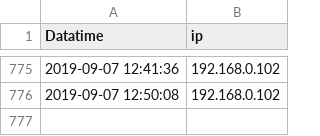
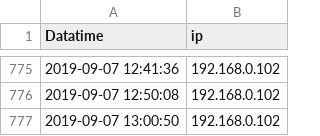
Before and after one commit to wenqingyu/raspberrypi-log, a CSV file: heartbeatLog.csv, drawn as a sheet; only a part is shown, gaps mark what is left out; the diff names each change by its address in the sheet, - before the commit and + after, or states it on an @@ line.

Commit message:
Updated By: 2019-09-07 13:00:50 - 192.168.0.102

```diff
--- a/heartbeatLog.csv
+++ b/heartbeatLog.csv
+row 777: 2019-09-07 13:00:50 | 192.168.0.102
```
